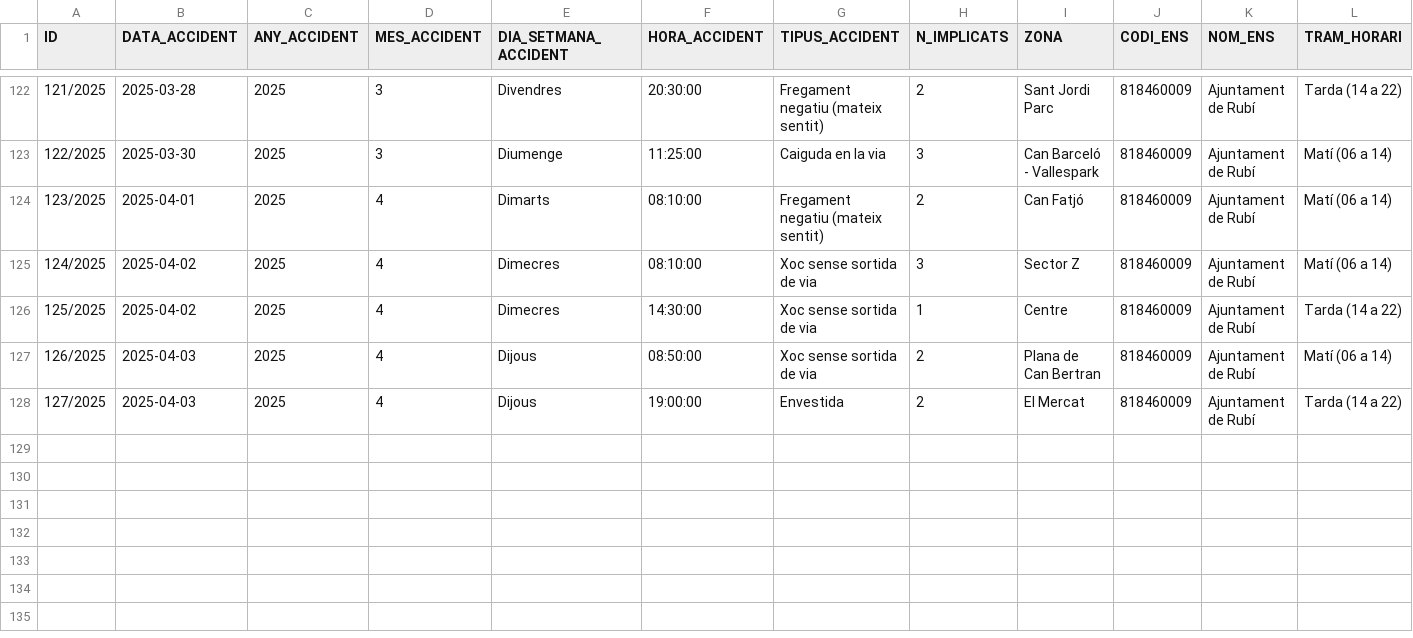
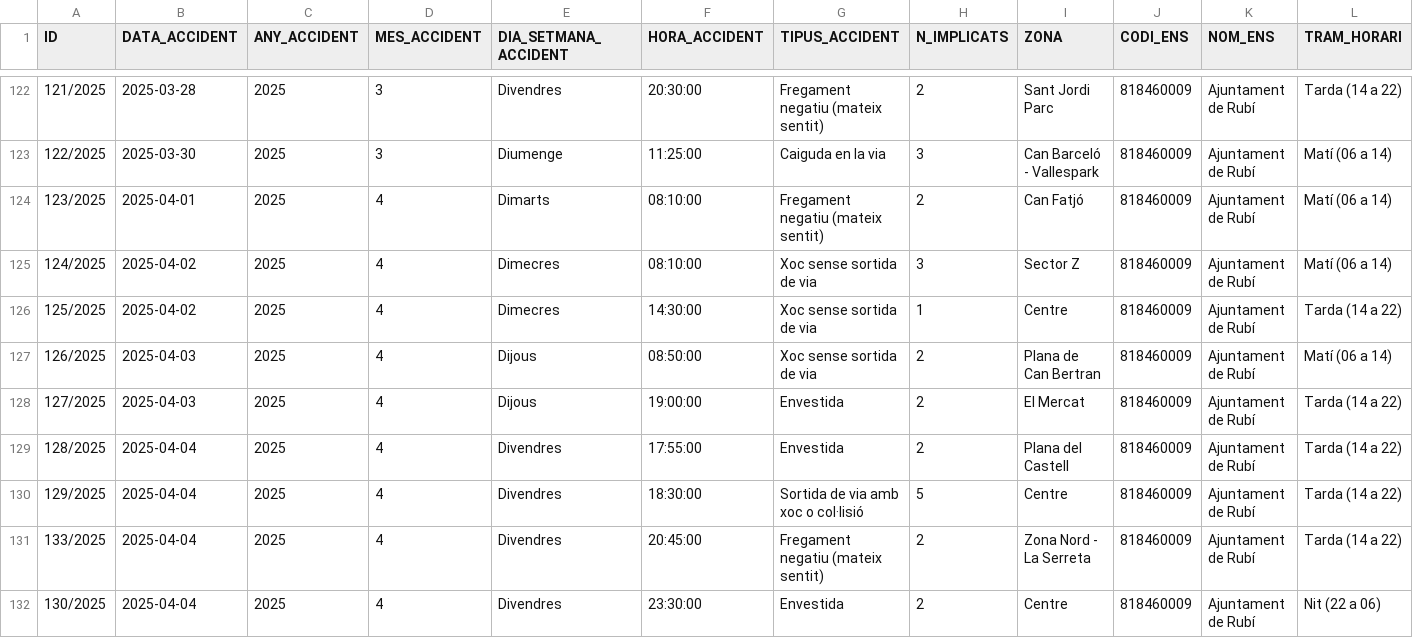
Before and after one commit to ajrubi/opendata, a CSV file: datasets/csv/seguretat_accidents_transit.csv, drawn as a sheet; only a part is shown, gaps mark what is left out; rows hold the shown columns only; the diff names each change by its address in the sheet, - before the commit and + after, or states it on an @@ line.

Commit message:
Pujada dels datasets en data 05-10-2025

```diff
--- a/datasets/csv/seguretat_accidents_transit.csv
+++ b/datasets/csv/seguretat_accidents_transit.csv
+row 129: 128/2025 | 2025-04-04 | 2025 | 4 | Divendres | 17:55:00 | Envestida | 2 | Plana del Castell | 818460009 | Ajuntament de Rubí | Tarda (14 a 22)
+row 130: 129/2025 | 2025-04-04 | 2025 | 4 | Divendres | 18:30:00 | Sortida de via amb xoc o col·lisió | 5 | Centre | 818460009 | Ajuntament de Rubí | Tarda (14 a 22)
+row 131: 133/2025 | 2025-04-04 | 2025 | 4 | Divendres | 20:45:00 | Fregament negatiu (mateix sentit) | 2 | Zona Nord - La Serreta | 818460009 | Ajuntament de Rubí | Tarda (14 a 22)
+row 132: 130/2025 | 2025-04-04 | 2025 | 4 | Divendres | 23:30:00 | Envestida | 2 | Centre | 818460009 | Ajuntament de Rubí | Nit (22 a 06)
```
Also changed, not shown: datasets/csv/economia_despeses_institucionals.csv, datasets/csv/public_cartes_serveis.csv, 4 other files.
